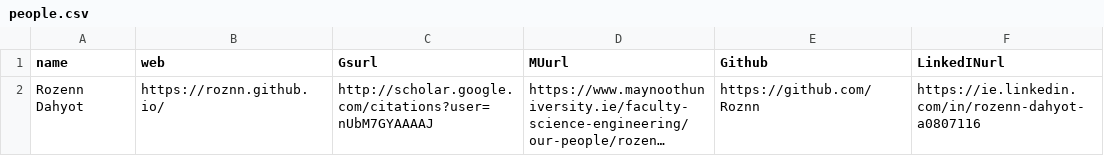
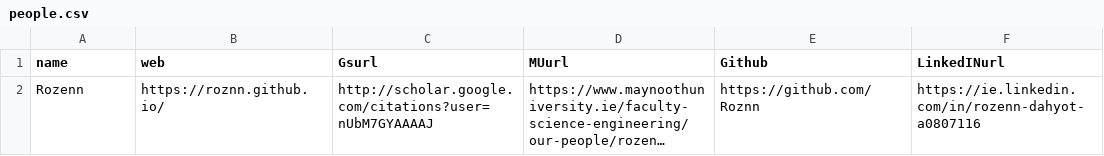
Before and after one commit to Roznn/News, a CSV file: _data/people.csv, drawn as a sheet; only a part is shown; long unchanged cells end in …; the diff names each change by its address in the sheet, - before the commit and + after, or states it on an @@ line.

Commit message:
Update people.csv

```diff
--- a/_data/people.csv
+++ b/_data/people.csv
-A2 (name): Rozenn Dahyot
+A2 (name): Rozenn
```
